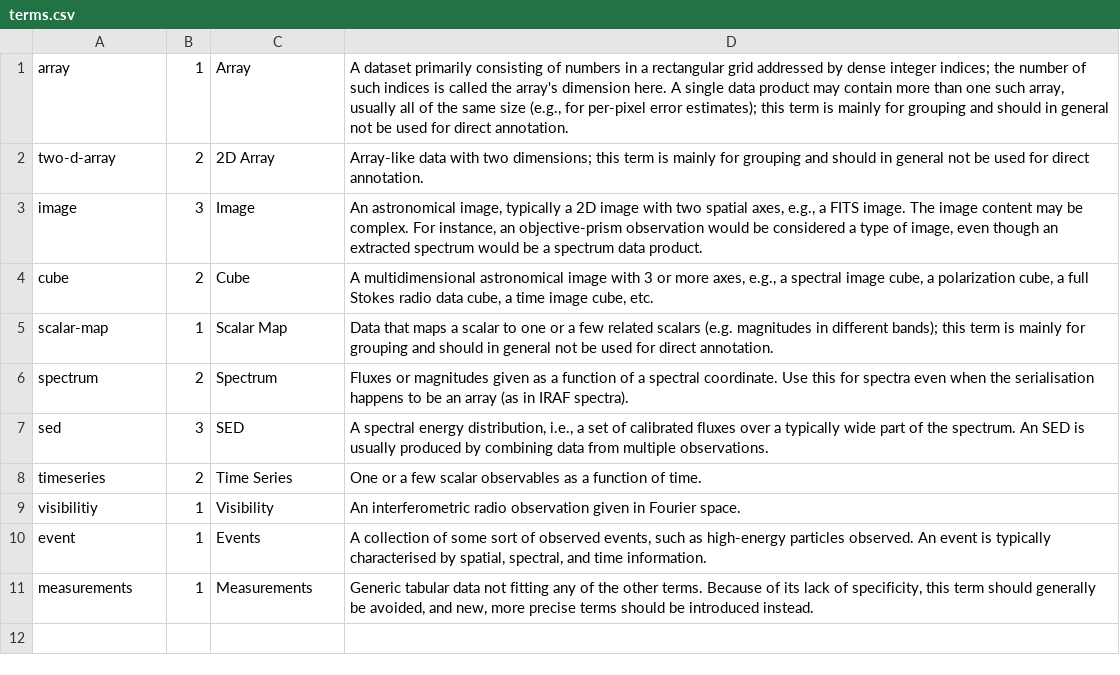
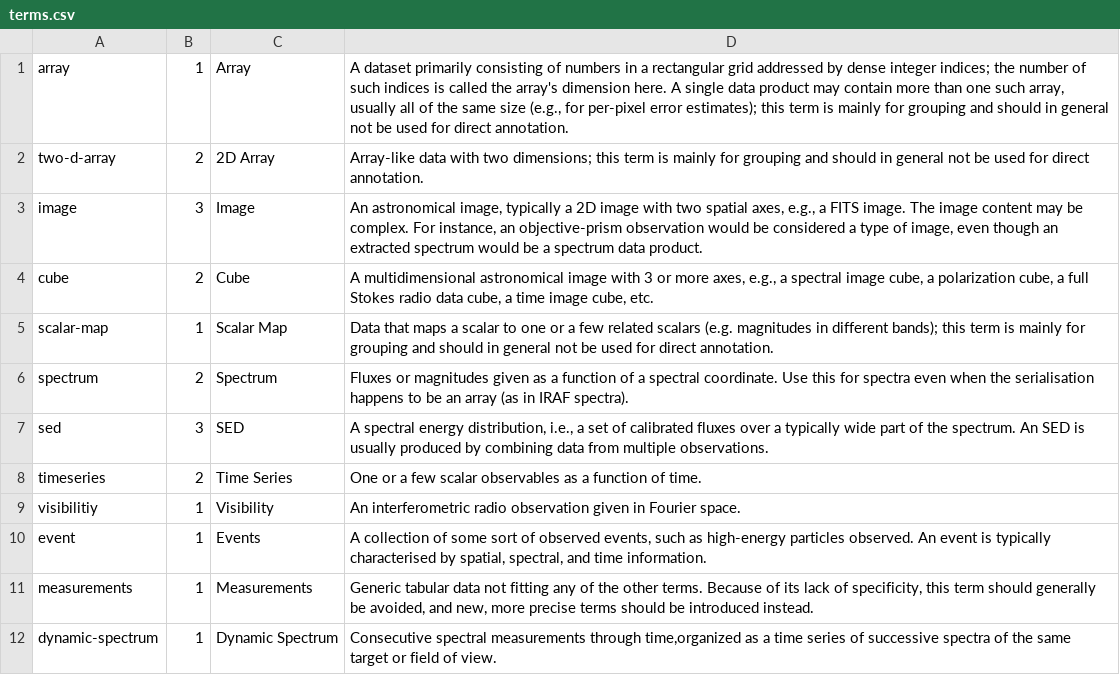
Before and after one commit to ivoa-std/Vocabularies, a CSV file: product-type/terms.csv, drawn as a sheet.

Commit message:
adding dynamic spectrum

```diff
--- a/product-type/terms.csv
+++ b/product-type/terms.csv
@@ -11 +11,2 @@ event;1;Events;A collection of some sort of observed events, such as high-energy
 measurements;1;Measurements;  Generic tabular data not fitting any of the other terms.  Because of its lack of specificity, this term should generally be avoided, and new, more precise terms should be introduced instead.
+dynamic-spectrum;1;Dynamic Spectrum; Consecutive spectral measurements through time,organized as a time series of successive spectra of the same target or field of view.
```
